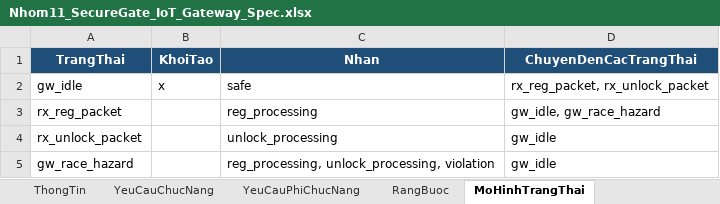
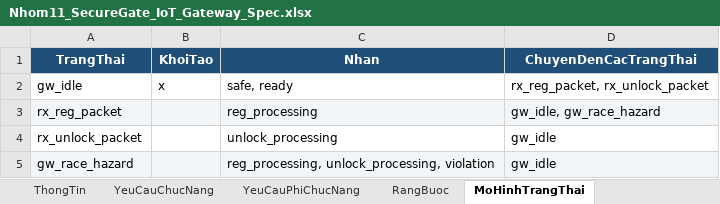
Before and after one commit to bachiep/ATPM-Nhom11-ChuDe4-Fuzzing, an Excel workbook: specification/Nhom11_SecureGate_IoT_Gateway_Spec.xlsx, sheet MoHinhTrangThai, drawn as a sheet; values as stored, in another font and other column widths than the file's, no borders; the diff names each change by its address in the sheet, - before the commit and + after, or states it on an @@ line.

```diff
--- a/specification/Nhom11_SecureGate_IoT_Gateway_Spec.xlsx (sheet MoHinhTrangThai)
+++ b/specification/Nhom11_SecureGate_IoT_Gateway_Spec.xlsx (sheet MoHinhTrangThai)
-C2 (Nhan): safe
+C2 (Nhan): safe, ready
-A3:D3 fill: none
+A3:D3 fill: #F2F5F8
-A5:D5 fill: none
+A5:D5 fill: #F2F5F8
```
Also changed, not shown: sheet TestCase, sheet KiemTraSoHoc, sheet HamSinhMa, sheet LoaiTruLanNhau, sheet YeuCauChucNang, sheet RangBuoc, 3 more sheets, 2 other files.
